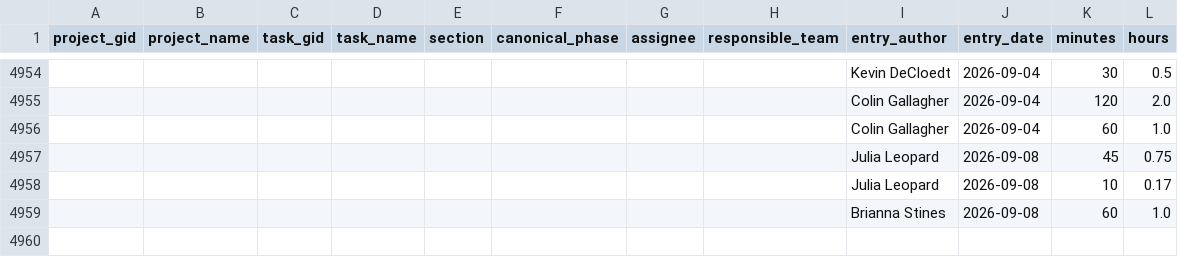
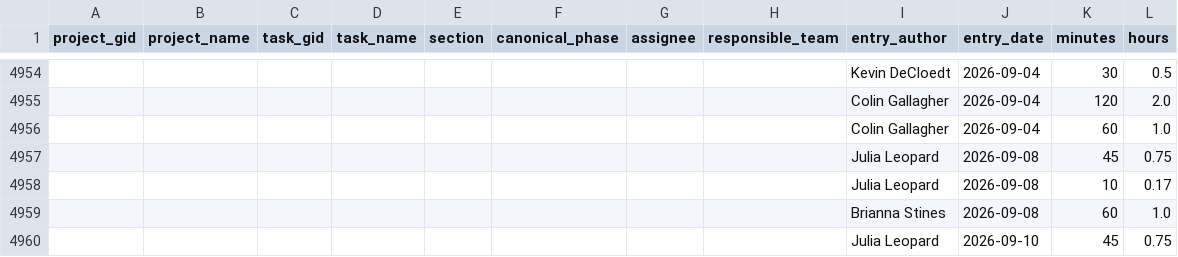
Before and after one commit to ND-Learning/FacultyOnboardingGuide, a CSV file: data_all/timesheet_ws.csv, drawn as a sheet; only a part is shown, gaps mark what is left out; the diff names each change by its address in the sheet, - before the commit and + after, or states it on an @@ line.

```diff
--- a/data_all/timesheet_ws.csv
+++ b/data_all/timesheet_ws.csv
+row 4960:  |  |  |  |  |  |  |  | Julia Leopard | 2026-09-10 | 45 | 0.75
```
Also changed, not shown: data_all/phase_summary.csv, data_all/sections_seen.csv, 3 other files.
